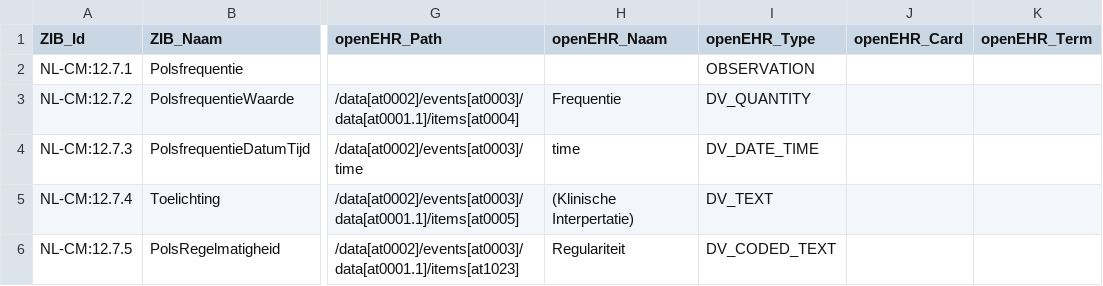
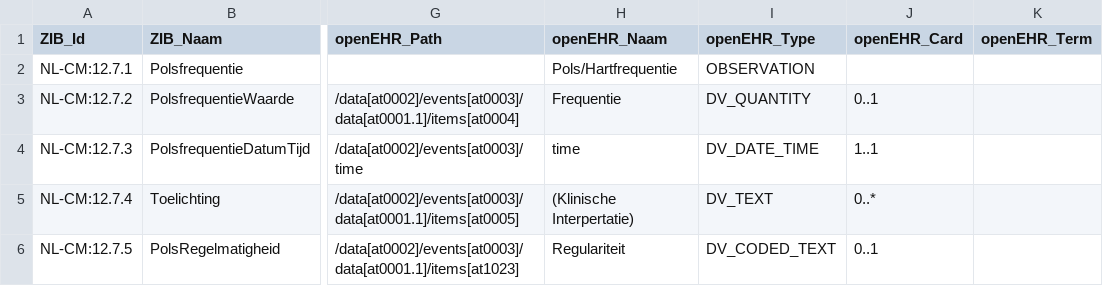
Before and after one commit to um-datahub/ZIBs-on-openEHR, a CSV file: data/mappings/polsfrequentie.csv, drawn as a sheet; only a part is shown, gaps mark what is left out; the diff names each change by its address in the sheet, - before the commit and + after, or states it on an @@ line.

```diff
--- a/data/mappings/polsfrequentie.csv
+++ b/data/mappings/polsfrequentie.csv
-H2 (openEHR_Naam): (empty)
+H2 (openEHR_Naam): Pols/Hartfrequentie
-J3 (openEHR_Card): (empty)
+J3 (openEHR_Card): 0..1
-J4 (openEHR_Card): (empty)
+J4 (openEHR_Card): 1..1
-J5 (openEHR_Card): (empty)
+J5 (openEHR_Card): 0..*
-J6 (openEHR_Card): (empty)
+J6 (openEHR_Card): 0..1
```
Also changed, not shown: data/mappings/hartfrequentie.csv, data/mappings/lichaamsgewicht.csv, 1 other file.
